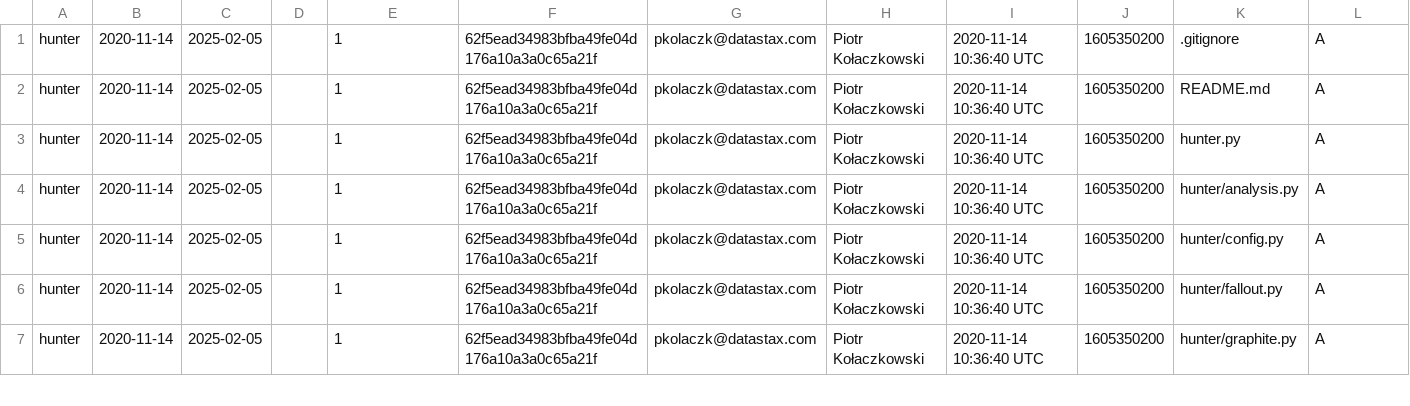
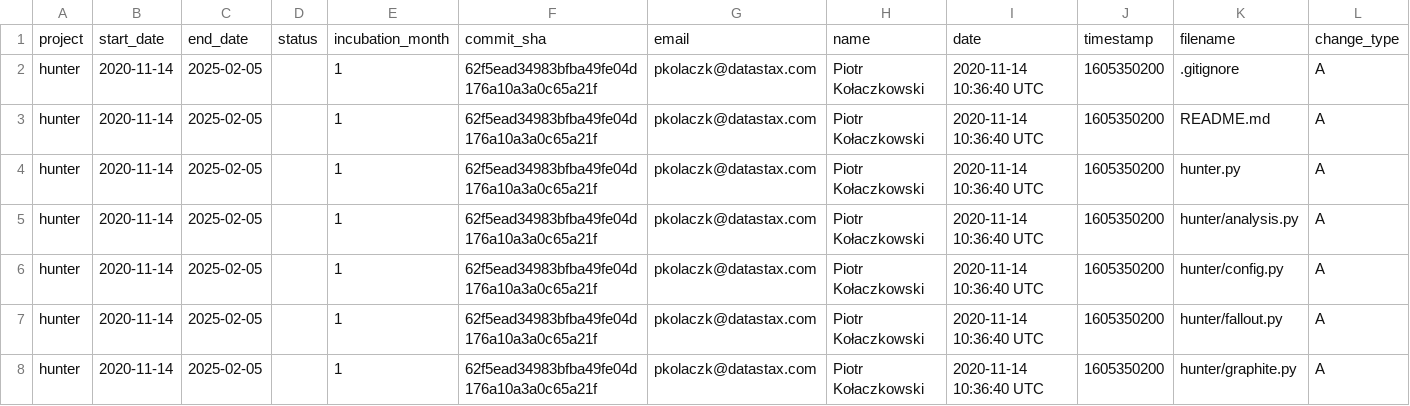
Before and after one commit to priyalsoni15/OSS-scraper, a CSV file: output/commits/hunter-commit-file-dev.csv, drawn as a sheet; only a part is shown; rows hold the shown columns only; the diff names each change by its address in the sheet, - before the commit and + after, or states it on an @@ line.

Commit message:
Adding headers for each commit csv

```diff
--- a/output/commits/hunter-commit-file-dev.csv
+++ b/output/commits/hunter-commit-file-dev.csv
+row 1: project | start_date | end_date | status | incubation_month | commit_sha | email | name | date | timestamp | filename | change_type
```
Also changed, not shown: 2 other files.
